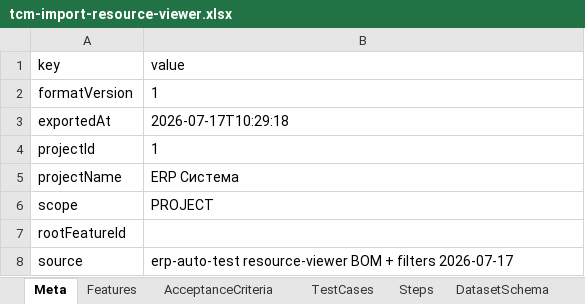
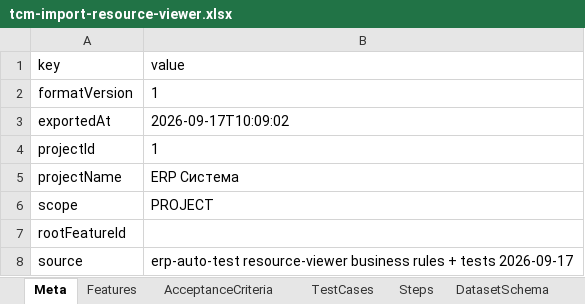
Before and after one commit to yenalyev/erp-auto-test, an Excel workbook: docs/tcm-import-resource-viewer.xlsx, sheet Meta, drawn as a sheet; values as stored, in another font and other column widths than the file's, no borders; the diff names each change by its address in the sheet, - before the commit and + after, or states it on an @@ line.

Commit message:
test(resource-viewer): align coverage with business rules

```diff
--- a/docs/tcm-import-resource-viewer.xlsx (sheet Meta)
+++ b/docs/tcm-import-resource-viewer.xlsx (sheet Meta)
-B3 (value): 2026-07-17T10:29:18
+B3 (value): 2026-09-17T10:09:02
-B8 (value): erp-auto-test resource-viewer BOM + filters 2026-07-17
+B8 (value): erp-auto-test resource-viewer business rules + tests 2026-09-17
```
Also changed, not shown: sheet AcceptanceCriteria, sheet Features, sheet TestCases, sheet Steps, sheet AutomationLinks, sheet CrossFeatures, 14 other files.
